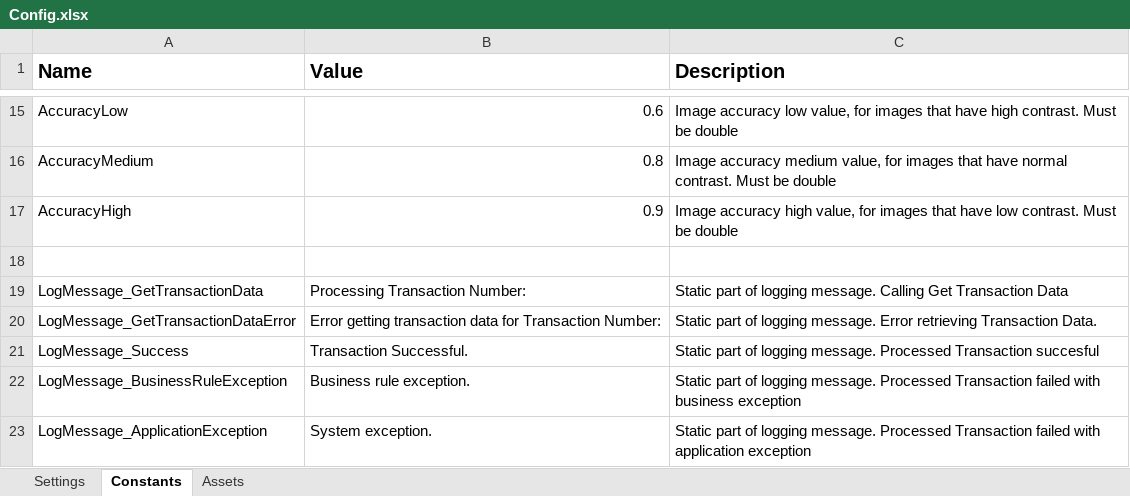
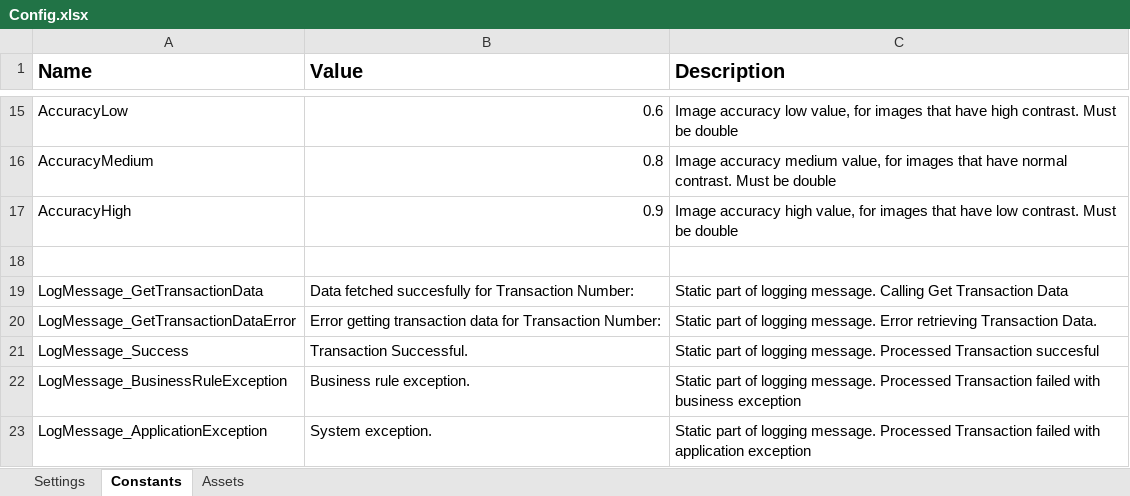
Before and after one commit to mihhdu/Enhanced-REFramework, an Excel workbook: Data/Config.xlsx, sheet Constants, drawn as a sheet; only a part is shown, gaps mark what is left out; values as stored, in another font and other column widths than the file's, no borders; charts and pictures not drawn; the diff names each change by its address in the sheet, - before the commit and + after, or states it on an @@ line.

```diff
--- a/Data/Config.xlsx (sheet Constants)
+++ b/Data/Config.xlsx (sheet Constants)
-B19 (Value): Processing Transaction Number:
+B19 (Value): Data fetched succesfully for Transaction Number:
```
Also changed, not shown: sheet Settings, charts or pictures, 20 other files.
